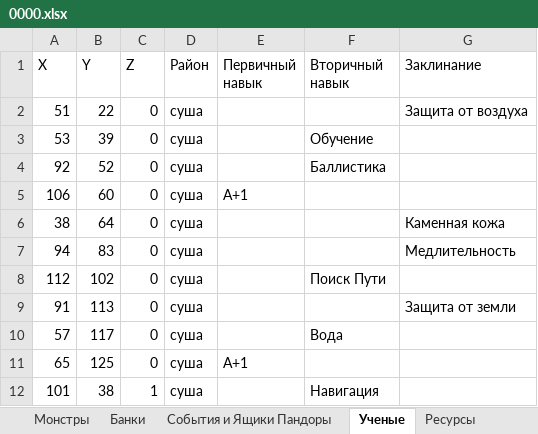
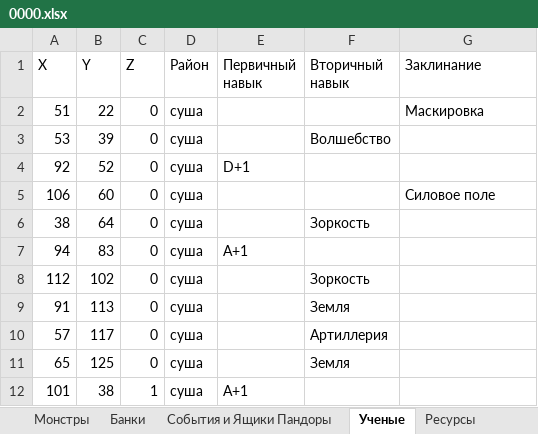
Before and after one commit to AlexZ98765/H3save_reader, an Excel workbook: examples/Myth and Legend.h3m/output/0000.xlsx, sheet Ученые, drawn as a sheet; values as stored, in another font and other column widths than the file's, no borders; the diff names each change by its address in the sheet, - before the commit and + after, or states it on an @@ line.

```diff
--- a/examples/Myth and Legend.h3m/output/0000.xlsx (sheet Ученые)
+++ b/examples/Myth and Legend.h3m/output/0000.xlsx (sheet Ученые)
-G2 (Заклинание): Защита от воздуха
+G2 (Заклинание): Маскировка
-F3 (Вторичный навык): Обучение
+F3 (Вторичный навык): Волшебство
-E4 (Первичный навык): (empty)
+E4 (Первичный навык): D+1
-F4 (Вторичный навык): Баллистика
+F4 (Вторичный навык): (empty)
-E5 (Первичный навык): A+1
+E5 (Первичный навык): (empty)
-G5 (Заклинание): (empty)
+G5 (Заклинание): Силовое поле
-F6 (Вторичный навык): (empty)
+F6 (Вторичный навык): Зоркость
-G6 (Заклинание): Каменная кожа
+G6 (Заклинание): (empty)
-E7 (Первичный навык): (empty)
+E7 (Первичный навык): A+1
-G7 (Заклинание): Медлительность
+G7 (Заклинание): (empty)
-F8 (Вторичный навык): Поиск Пути
+F8 (Вторичный навык): Зоркость
-F9 (Вторичный навык): (empty)
+F9 (Вторичный навык): Земля
-G9 (Заклинание): Защита от земли
+G9 (Заклинание): (empty)
-F10 (Вторичный навык): Вода
+F10 (Вторичный навык): Артиллерия
-E11 (Первичный навык): A+1
+E11 (Первичный навык): (empty)
-F11 (Вторичный навык): (empty)
+F11 (Вторичный навык): Земля
-E12 (Первичный навык): (empty)
+E12 (Первичный навык): A+1
-F12 (Вторичный навык): Навигация
+F12 (Вторичный навык): (empty)
```
Also changed, not shown: sheet Опыт, sheet Все Заклы, sheet Монстры, sheet Все Арты, sheet Ресурсы, sheet Сундуки, 12 more sheets, examples/Myth and Legend.h3m/output/0000_v2.3.1.xlsx, examples/Myth and Legend.h3m/output/compare_save_0000-0000_v2.3.1.xlsx, 14 other files.
